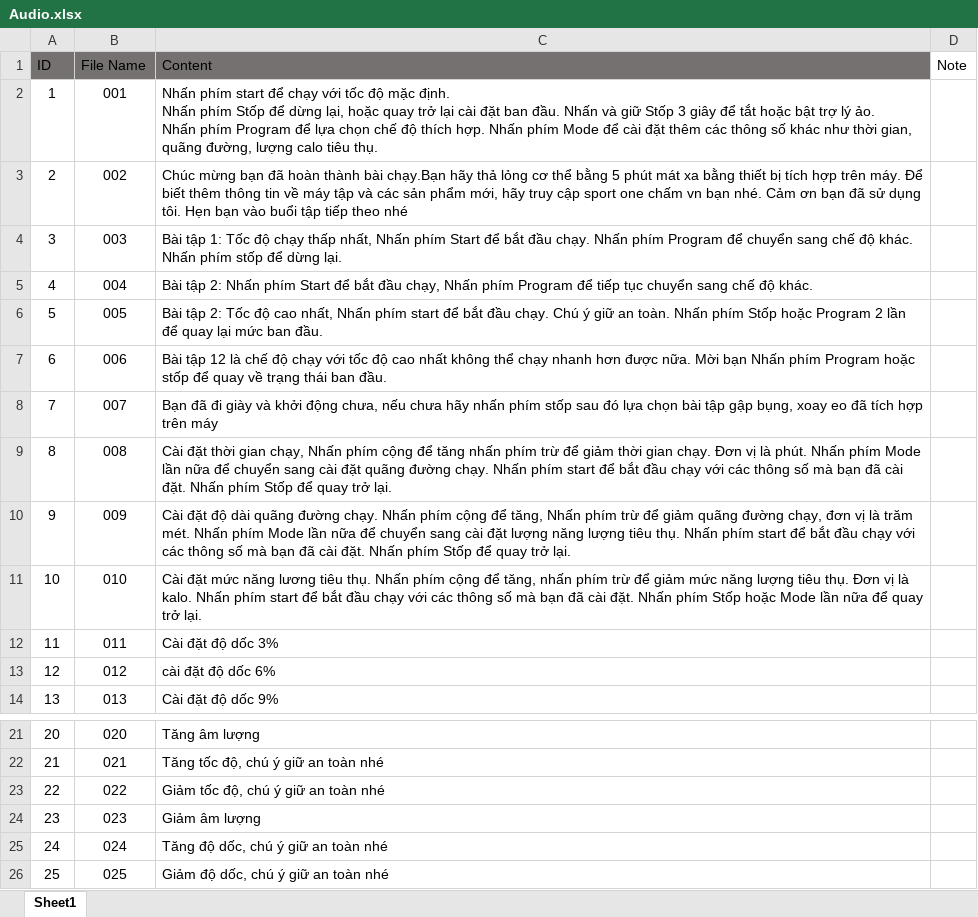
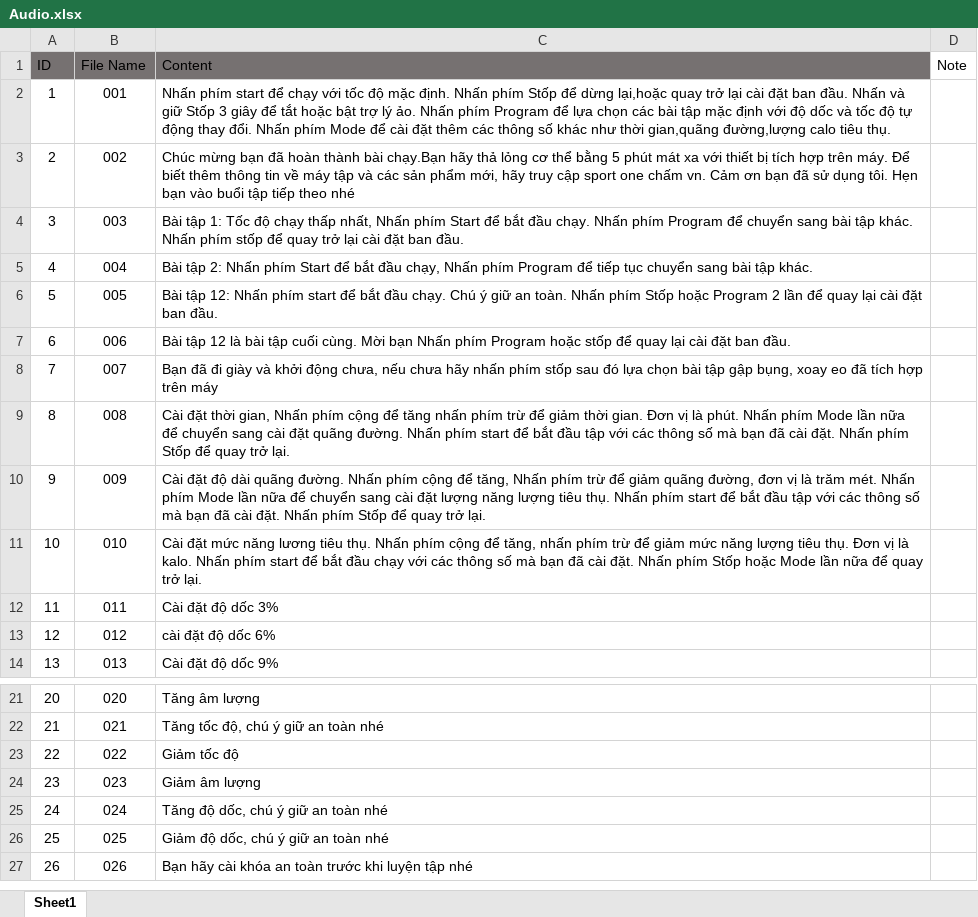
Before and after one commit to anhtuan200794/RunningMachine, an Excel workbook: Audio_Update/Audio.xlsx, sheet Sheet1, drawn as a sheet; only a part is shown, gaps mark what is left out; the shorter side is filled out with more unchanged rows; values as stored, in another font and other column widths than the file's, no borders; ↵ is a line break in a cell; the diff names each change by its address in the sheet, - before the commit and + after, or states it on an @@ line.

Commit message:
Audio update
New accent and speed for voice

```diff
--- a/Audio_Update/Audio.xlsx (sheet Sheet1)
+++ b/Audio_Update/Audio.xlsx (sheet Sheet1)
-C2 (Content): …để dừng lại, hoặc quay trở lại cài đặt ban đầu. Nhấn và giữ Stốp 3 giây để tắt hoặc bật trợ lý ảo. ↵ Nhấn phím Program để lựa chọn chế độ thích hợp. Nhấn phím Mode để cài đặt thêm các thông số khác như thời gian, quãng đường, lượng calo tiêu…
+C2 (Content): …để dừng lại,hoặc quay trở lại cài đặt ban đầu. Nhấn và giữ Stốp 3 giây để tắt hoặc bật trợ lý ảo. Nhấn phím Program để lựa chọn các bài tập mặc định với độ dốc và tốc độ tự động thay đổi. Nhấn phím Mode để cài đặt thêm các thông số khác như thời gian,quãng đường,lượng calo tiêu…
-C3 (Content): …mát xa bằng thiết bị tích hợp trên máy. Để biết thêm thông tin về máy tập và các sản phẩm mới, hãy truy cập sport one chấm vn bạn nhé. Cảm ơn…
+C3 (Content): …mát xa với thiết bị tích hợp trên máy. Để biết thêm thông tin về máy tập và các sản phẩm mới, hãy truy cập sport one chấm vn. Cảm ơn…
-C4 (Content): …chuyển sang chế độ khác. Nhấn phím stốp để dừng lại.
+C4 (Content): …chuyển sang bài tập khác. Nhấn phím stốp để quay trở lại cài đặt ban đầu.
-C5 (Content): …chuyển sang chế độ khác.
+C5 (Content): …chuyển sang bài tập khác.
-C6 (Content): Bài tập 2: Tốc độ cao nhất, Nhấn phím start để bắt đầu chạy. Chú ý giữ an toàn. Nhấn phím Stốp hoặc Program 2 lần để quay lại mức ban đầu.
+C6 (Content): Bài tập 12: Nhấn phím start để bắt đầu chạy. Chú ý giữ an toàn. Nhấn phím Stốp hoặc Program 2 lần để quay lại cài đặt ban đầu.
-C7 (Content): …12 là chế độ chạy với tốc độ cao nhất không thể chạy nhanh hơn được nữa. Mời bạn Nhấn phím Program hoặc stốp để quay về trạng thái ban đầu.
+C7 (Content): …12 là bài tập cuối cùng. Mời bạn Nhấn phím Program hoặc stốp để quay lại cài đặt ban đầu.
-C9 (Content): …đặt thời gian chạy, Nhấn phím cộng để tăng nhấn phím trừ để giảm thời gian chạy. Đơn vị là phút. Nhấn phím Mode lần nữa để chuyển sang cài đặt quãng đường chạy. Nhấn phím start để bắt đầu chạy với các…
+C9 (Content): …đặt thời gian, Nhấn phím cộng để tăng nhấn phím trừ để giảm thời gian. Đơn vị là phút. Nhấn phím Mode lần nữa để chuyển sang cài đặt quãng đường. Nhấn phím start để bắt đầu tập với các…
-C10 (Content): …dài quãng đường chạy. Nhấn phím cộng để tăng, Nhấn phím trừ để giảm quãng đường chạy, đơn vị là trăm mét. Nhấn phím Mode lần nữa để chuyển sang cài đặt lượng năng lượng tiêu thụ. Nhấn phím start để bắt đầu chạy với các…
+C10 (Content): …dài quãng đường. Nhấn phím cộng để tăng, Nhấn phím trừ để giảm quãng đường, đơn vị là trăm mét. Nhấn phím Mode lần nữa để chuyển sang cài đặt lượng năng lượng tiêu thụ. Nhấn phím start để bắt đầu tập với các…
-C23 (Content): Giảm tốc độ, chú ý giữ an toàn nhé
+C23 (Content): Giảm tốc độ
```
Also changed, not shown: 36 other files.
